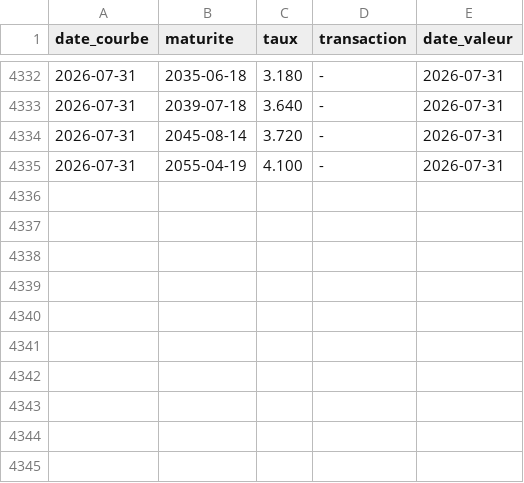
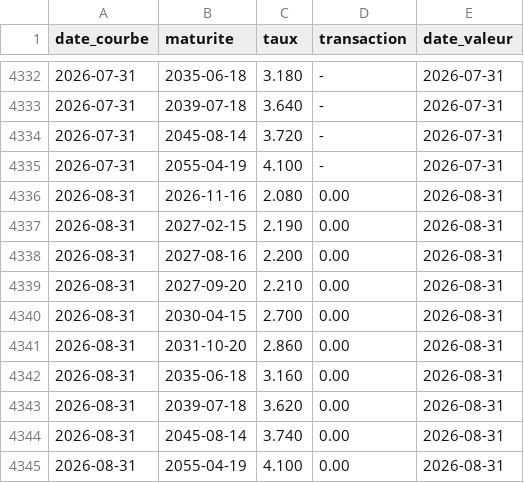
Before and after one commit to SaadM-CIC/morocco-yield-curve, a CSV file: data/raw/courbe_bdt_mensuelle.csv, drawn as a sheet; only a part is shown, gaps mark what is left out; the diff names each change by its address in the sheet, - before the commit and + after, or states it on an @@ line.

```diff
--- a/data/raw/courbe_bdt_mensuelle.csv
+++ b/data/raw/courbe_bdt_mensuelle.csv
+row 4336: 2026-08-31 | 2026-11-16 | 2.080 | 0.00 | 2026-08-31
+row 4337: 2026-08-31 | 2027-02-15 | 2.190 | 0.00 | 2026-08-31
+row 4338: 2026-08-31 | 2027-08-16 | 2.200 | 0.00 | 2026-08-31
+row 4339: 2026-08-31 | 2027-09-20 | 2.210 | 0.00 | 2026-08-31
+row 4340: 2026-08-31 | 2030-04-15 | 2.700 | 0.00 | 2026-08-31
+row 4341: 2026-08-31 | 2031-10-20 | 2.860 | 0.00 | 2026-08-31
+row 4342: 2026-08-31 | 2035-06-18 | 3.160 | 0.00 | 2026-08-31
+row 4343: 2026-08-31 | 2039-07-18 | 3.620 | 0.00 | 2026-08-31
+row 4344: 2026-08-31 | 2045-08-14 | 3.740 | 0.00 | 2026-08-31
+row 4345: 2026-08-31 | 2055-04-19 | 4.100 | 0.00 | 2026-08-31
```
Also changed, not shown: data/courbe_bdt_actuariel.csv, data/courbe_bdt_clean.csv, 1 other file.
